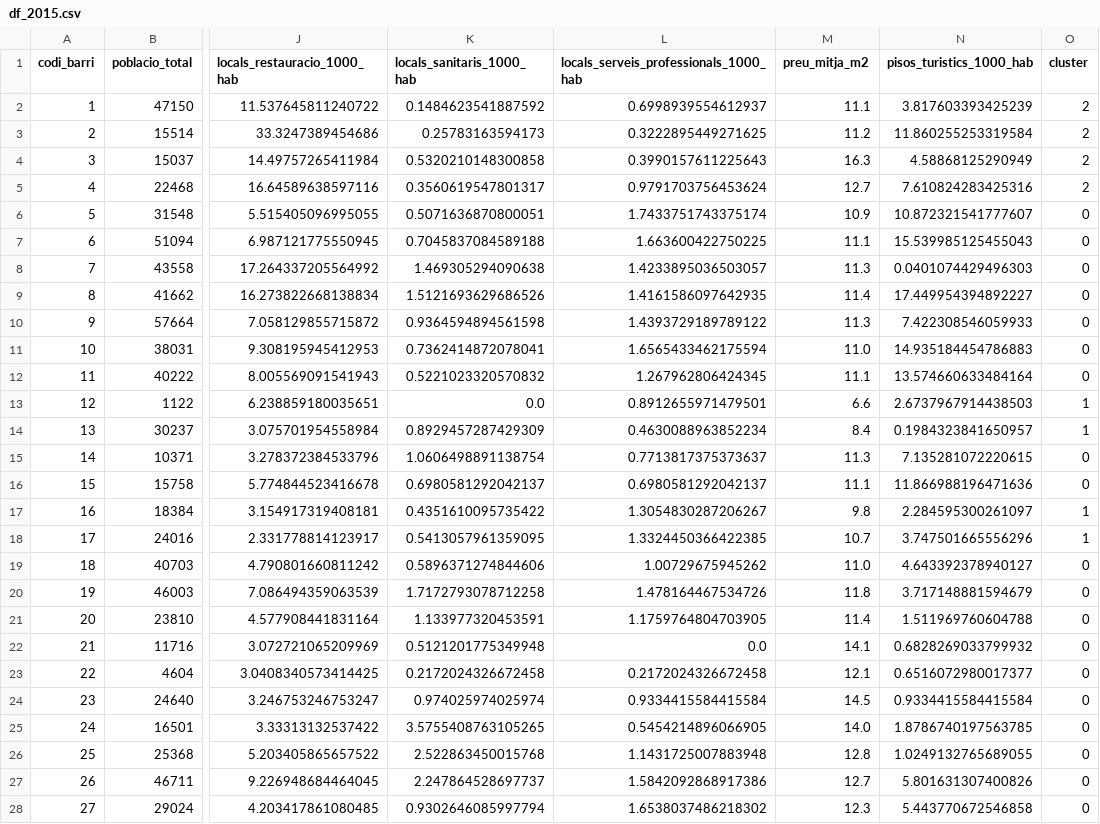
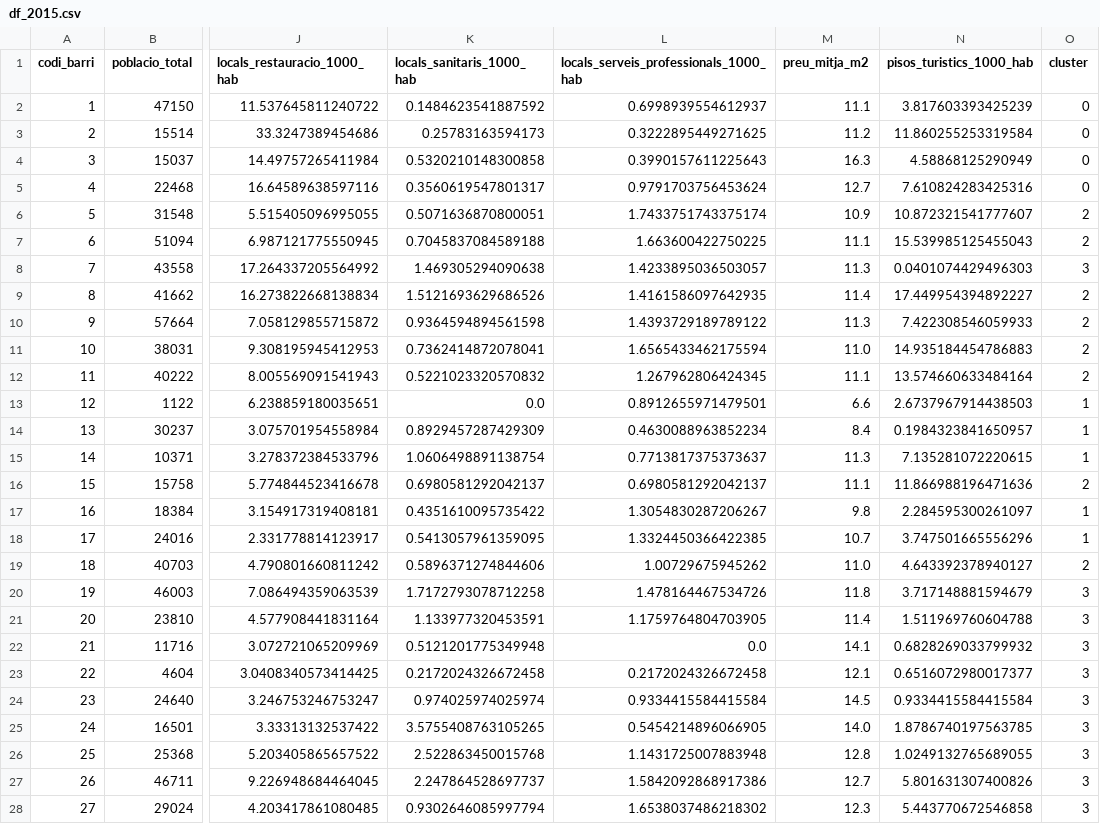
Before and after one commit to joseprau/tfm_gentrificacio_bcn, a CSV file: data/clustered/df_2015.csv, drawn as a sheet; only a part is shown, gaps mark what is left out; the diff covers the shown part only; the diff names each change by its address in the sheet, - before the commit and + after, or states it on an @@ line.

```diff
--- a/data/clustered/df_2015.csv
+++ b/data/clustered/df_2015.csv
-O2:O5 (cluster): 2
+O2:O5 (cluster): 0
-O6:O7 (cluster): 0
+O6:O7 (cluster): 2
-O8 (cluster): 0
+O8 (cluster): 3
-O9:O12 (cluster): 0
+O9:O12 (cluster): 2
-O15 (cluster): 0
+O15 (cluster): 1
-O16 (cluster): 0
+O16 (cluster): 2
-O19 (cluster): 0
+O19 (cluster): 2
-O20:O28 (cluster): 0
+O20:O28 (cluster): 3
```
Also changed, not shown: 11 edited cells elsewhere in this file, 4 other files.
